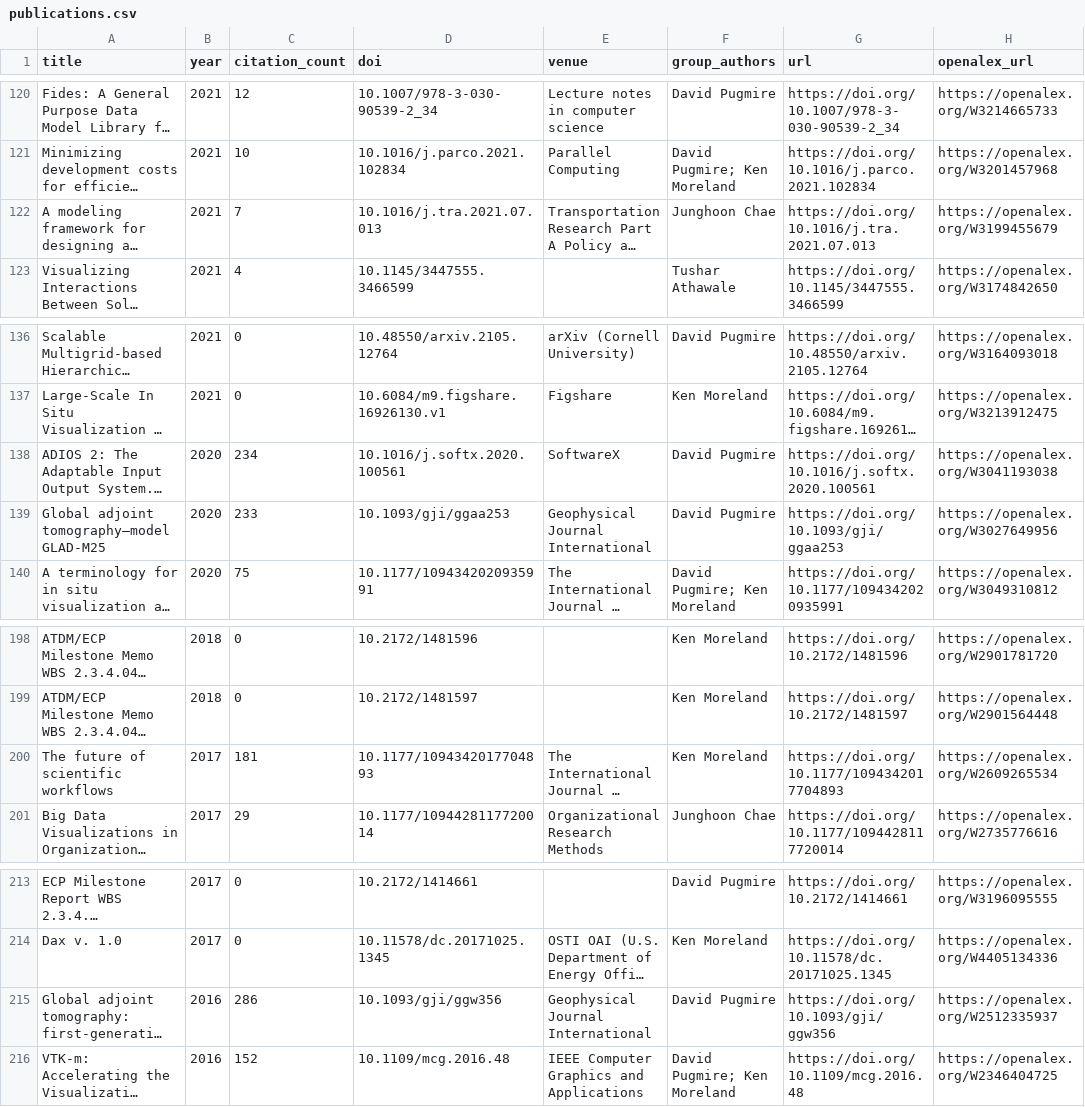
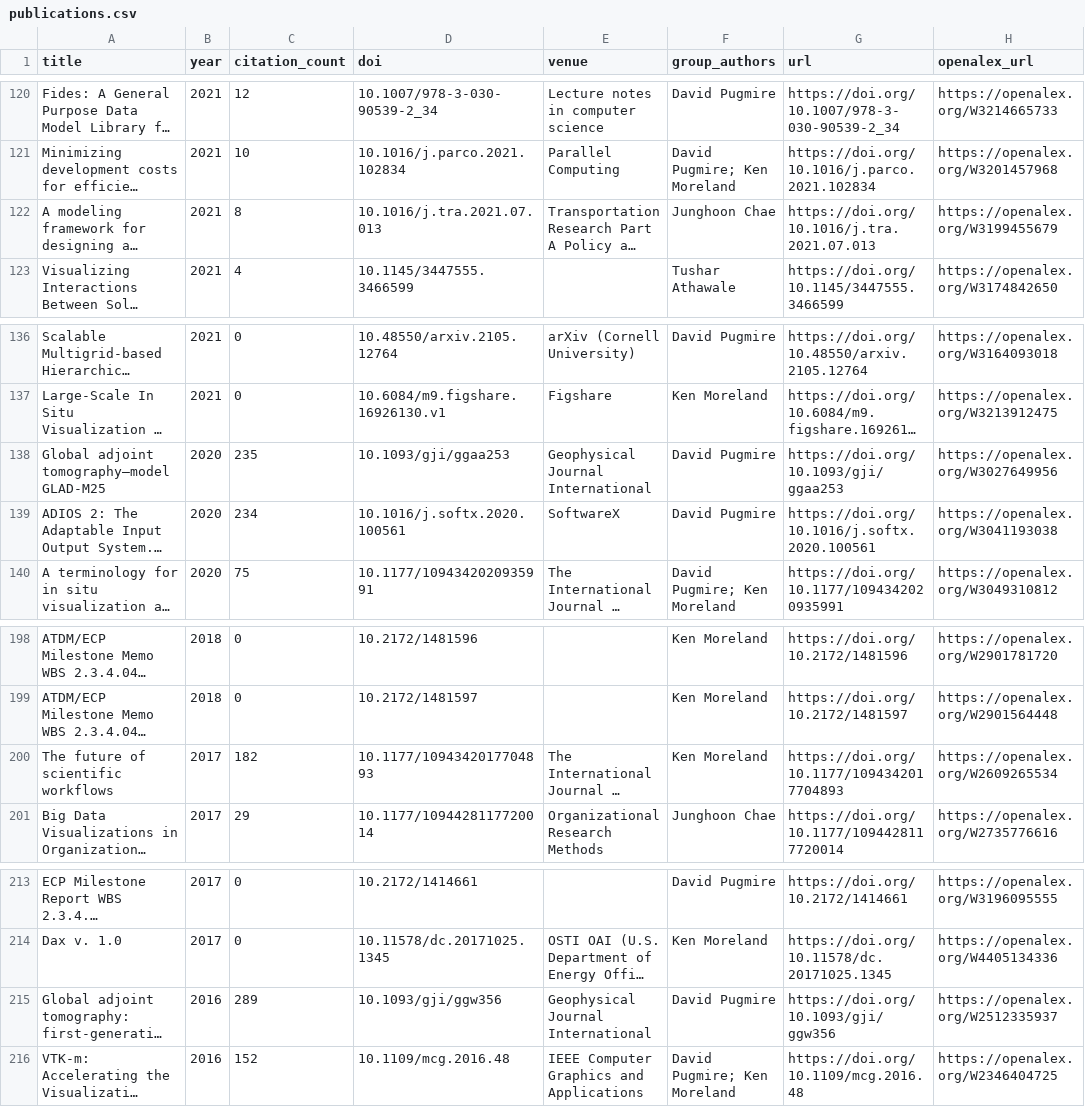
Before and after one commit to dpugmire/visgroup_google_scholar, a CSV file: site/data/publications.csv, drawn as a sheet; only a part is shown, gaps mark what is left out; long unchanged cells end in …; removed rows and columns are numbered as before the commit, all else as after; the diff names each change by its address in the sheet, - before the commit and + after, or states it on an @@ line.

```diff
--- a/site/data/publications.csv
+++ b/site/data/publications.csv
-C122 (citation_count): 7
+C122 (citation_count): 8
+row 138: Global adjoint tomography—model GLAD-M25 | 2020 | 235 | 10.1093/gji/ggaa253 | Geophysical Journal International | David Pugmire | https://doi.org/10.1093/gji/ggaa253 | https://openalex.org/W3027649956
-row 139: Global adjoint tomography—model GLAD-M25 | 2020 | 233 | 10.1093/gji/ggaa253 | Geophysical Journal International | David Pugmire | https://doi.org/10.1093/gji/ggaa253 | https://openalex.org/W3027649956
-C200 (citation_count): 181
+C200 (citation_count): 182
-C215 (citation_count): 286
+C215 (citation_count): 289
```
Also changed, not shown: data/review/publication_candidates.csv, 4 other files.
